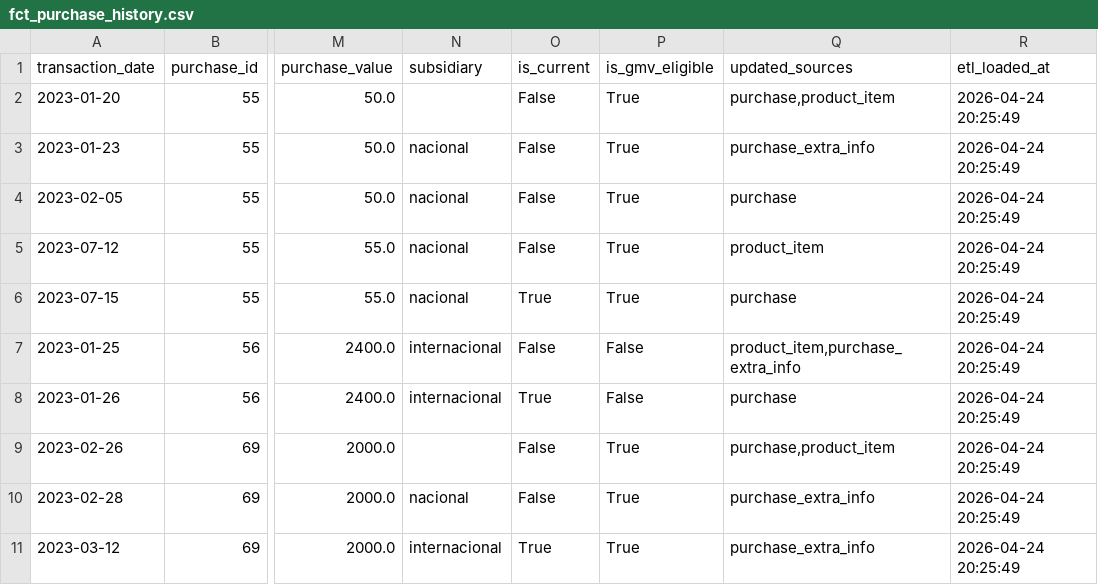
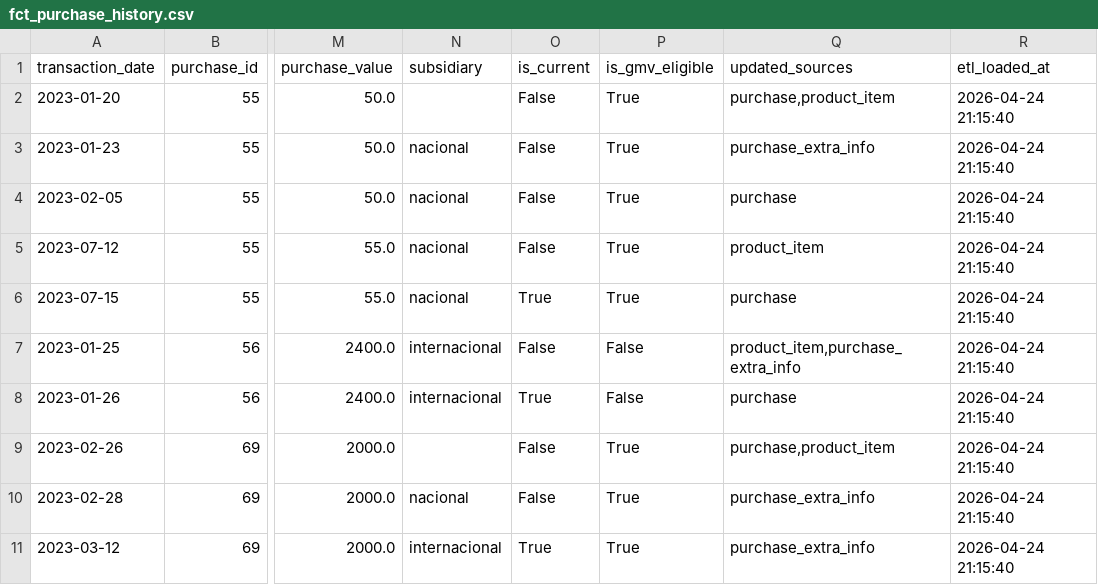
Before and after one commit to LuritoCosta/case_hotmart, a CSV file: data/specialized/fct_purchase_history.csv, drawn as a sheet; only a part is shown, gaps mark what is left out; the diff names each change by its address in the sheet, - before the commit and + after, or states it on an @@ line.

```diff
--- a/data/specialized/fct_purchase_history.csv
+++ b/data/specialized/fct_purchase_history.csv
-R2:R11 (etl_loaded_at): 2026-04-24 20:25:49
+R2:R11 (etl_loaded_at): 2026-04-24 21:15:40
```
Also changed, not shown: 5 other files.
